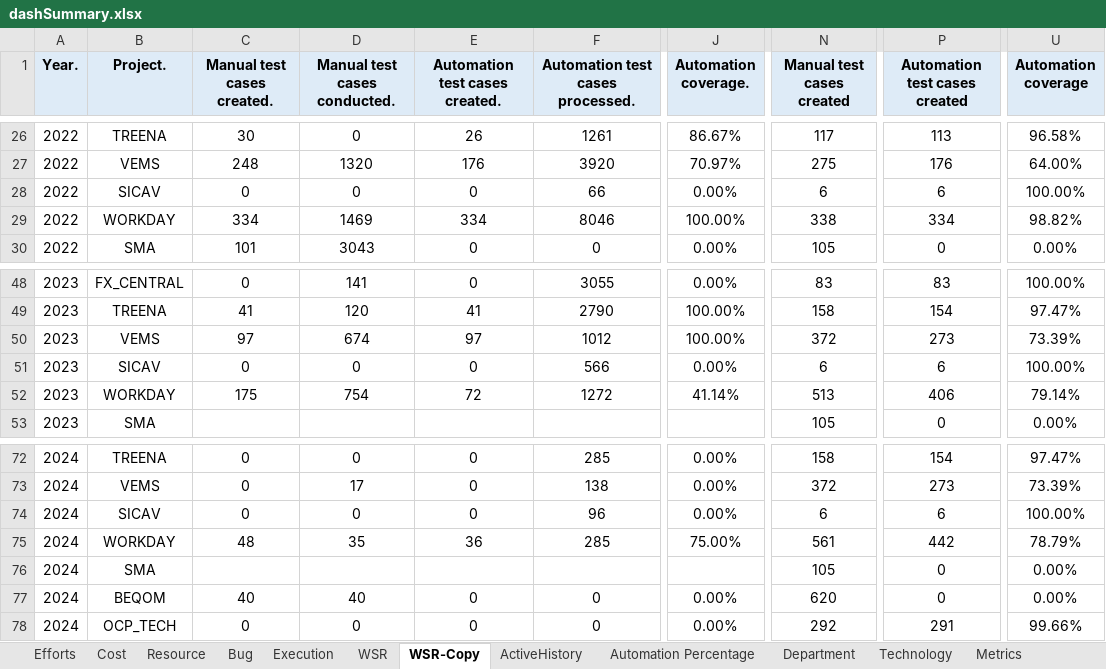
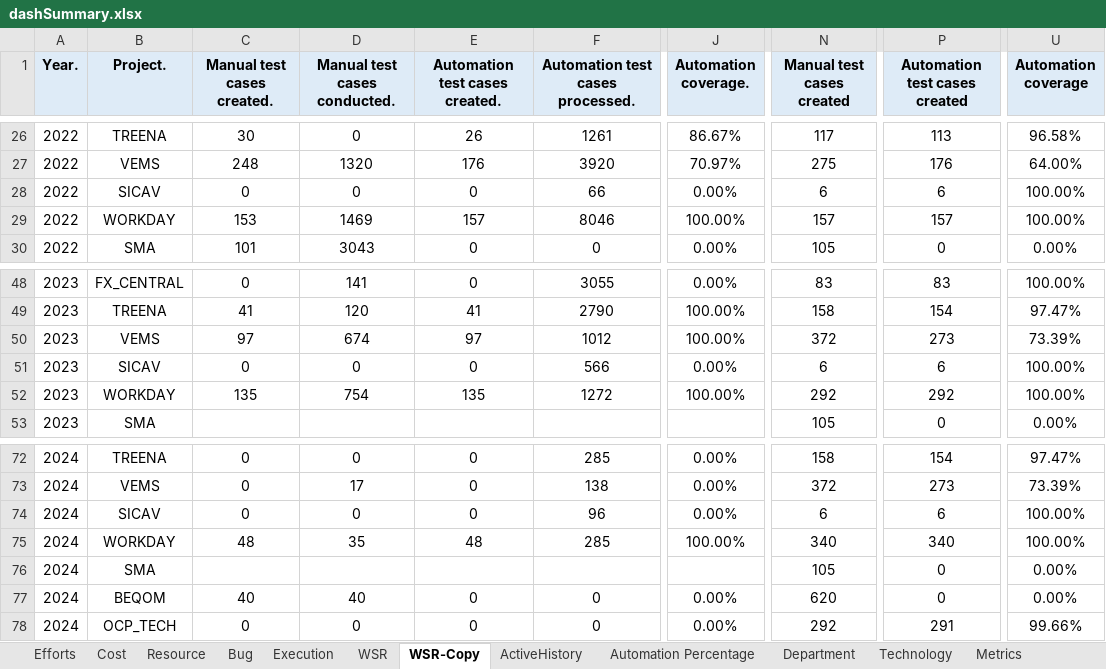
Before and after one commit to VigneshDhakshnamoorthy/KMDV-Dash, an Excel workbook: dataSources/monthData/dashSummary.xlsx, sheet WSR-Copy, drawn as a sheet; only a part is shown, gaps mark what is left out; values as stored, in another font and other column widths than the file's, no borders; the diff names each change by its address in the sheet, - before the commit and + after, or states it on an @@ line.

```diff
--- a/dataSources/monthData/dashSummary.xlsx (sheet WSR-Copy)
+++ b/dataSources/monthData/dashSummary.xlsx (sheet WSR-Copy)
-C29 (Manual test cases created.): 334
+C29 (Manual test cases created.): 153
-E29 (Automation test cases created.): 334
+E29 (Automation test cases created.): 157
-N29 (Manual test cases created): 338
+N29 (Manual test cases created): 157
-P29 (Automation test cases created): 334
+P29 (Automation test cases created): 157
-U29 (Automation coverage): 98.82%
+U29 (Automation coverage): 100.00%
-C52 (Manual test cases created.): 175
+C52 (Manual test cases created.): 135
-E52 (Automation test cases created.): 72
+E52 (Automation test cases created.): 135
-J52 (Automation coverage.): 41.14%
+J52 (Automation coverage.): 100.00%
-N52 (Manual test cases created): 513
+N52 (Manual test cases created): 292
-P52 (Automation test cases created): 406
+P52 (Automation test cases created): 292
-U52 (Automation coverage): 79.14%
+U52 (Automation coverage): 100.00%
-E75 (Automation test cases created.): 36
+E75 (Automation test cases created.): 48
-J75 (Automation coverage.): 75.00%
+J75 (Automation coverage.): 100.00%
-N75 (Manual test cases created): 561
+N75 (Manual test cases created): 340
-P75 (Automation test cases created): 442
+P75 (Automation test cases created): 340
-U75 (Automation coverage): 78.79%
+U75 (Automation coverage): 100.00%
```
Also changed, not shown: 1 other file.
